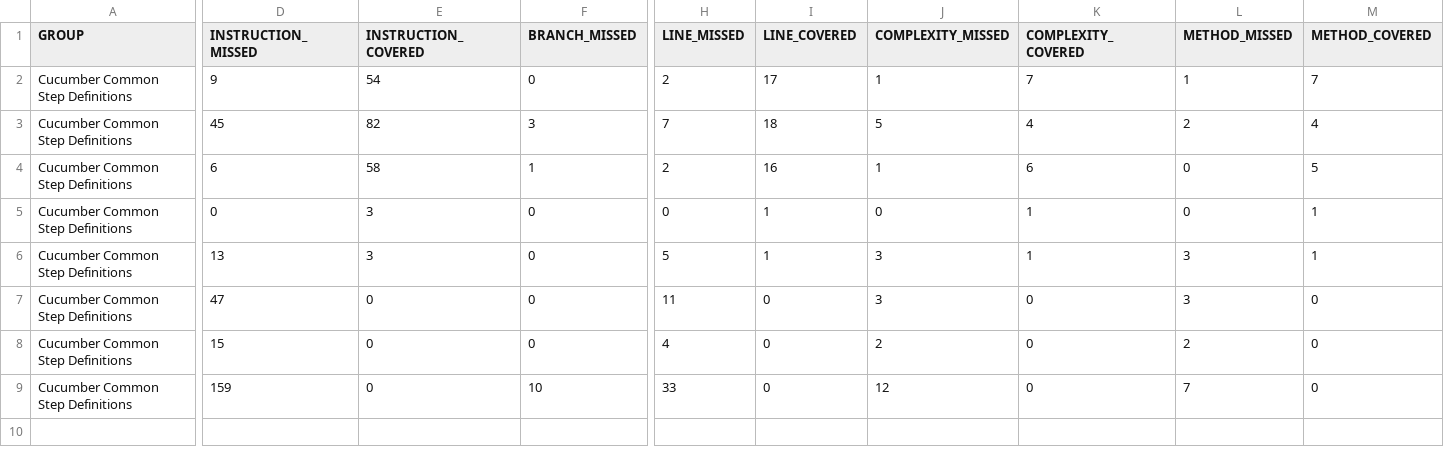
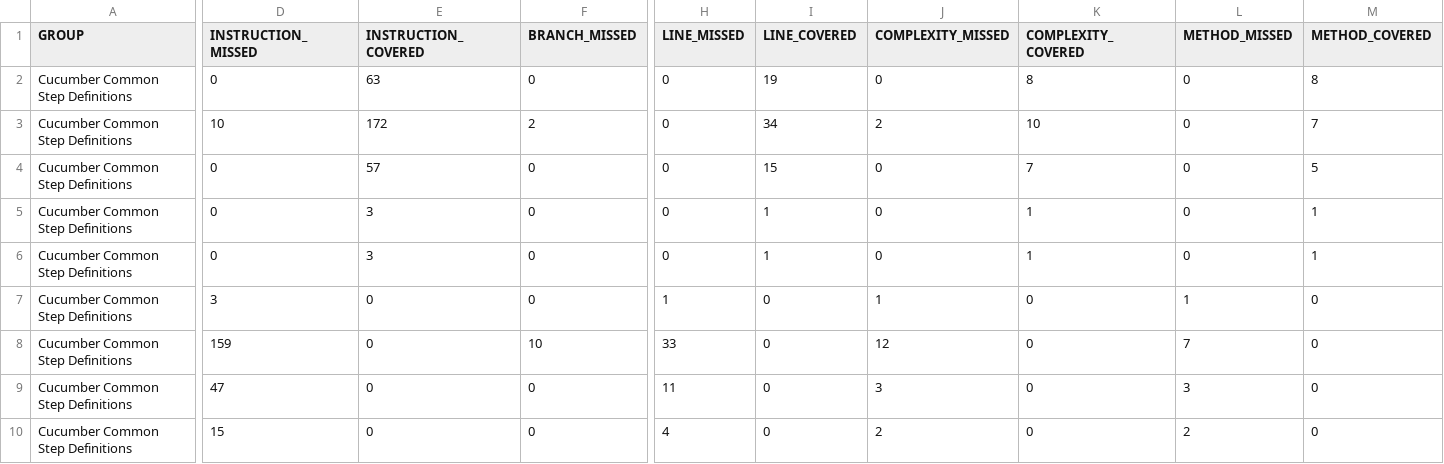
Before and after one commit to cchacin/cucumber-common-steps, a CSV file: site/jacoco/jacoco.csv, drawn as a sheet; only a part is shown, gaps mark what is left out; removed rows and columns are numbered as before the commit, all else as after; rows hold the shown columns only; the diff covers the shown part only; the diff names each change by its address in the sheet, - before the commit and + after, or states it on an @@ line.

```diff
--- a/site/jacoco/jacoco.csv
+++ b/site/jacoco/jacoco.csv
-D2 (INSTRUCTION_MISSED): 9
+D2 (INSTRUCTION_MISSED): 0
-E2 (INSTRUCTION_COVERED): 54
+E2 (INSTRUCTION_COVERED): 63
-H2 (LINE_MISSED): 2
+H2 (LINE_MISSED): 0
-I2 (LINE_COVERED): 17
+I2 (LINE_COVERED): 19
-J2 (COMPLEXITY_MISSED): 1
+J2 (COMPLEXITY_MISSED): 0
-K2 (COMPLEXITY_COVERED): 7
+K2 (COMPLEXITY_COVERED): 8
-L2 (METHOD_MISSED): 1
+L2 (METHOD_MISSED): 0
-M2 (METHOD_COVERED): 7
+M2 (METHOD_COVERED): 8
-row 3: Cucumber Common Step Definitions | 45 | 82 | 3 | 7 | 18 | 5 | 4 | 2 | 4
+row 3: Cucumber Common Step Definitions | 10 | 172 | 2 | 0 | 34 | 2 | 10 | 0 | 7
-D4 (INSTRUCTION_MISSED): 6
+D4 (INSTRUCTION_MISSED): 0
-E4 (INSTRUCTION_COVERED): 58
+E4 (INSTRUCTION_COVERED): 57
-F4 (BRANCH_MISSED): 1
+F4 (BRANCH_MISSED): 0
-H4 (LINE_MISSED): 2
+H4 (LINE_MISSED): 0
-I4 (LINE_COVERED): 16
+I4 (LINE_COVERED): 15
-J4 (COMPLEXITY_MISSED): 1
+J4 (COMPLEXITY_MISSED): 0
-K4 (COMPLEXITY_COVERED): 6
+K4 (COMPLEXITY_COVERED): 7
-D6 (INSTRUCTION_MISSED): 13
+D6 (INSTRUCTION_MISSED): 0
-H6 (LINE_MISSED): 5
+H6 (LINE_MISSED): 0
-J6 (COMPLEXITY_MISSED): 3
+J6 (COMPLEXITY_MISSED): 0
-L6 (METHOD_MISSED): 3
+L6 (METHOD_MISSED): 0
+row 7: Cucumber Common Step Definitions | 3 | 0 | 0 | 1 | 0 | 1 | 0 | 1 | 0
+row 8: Cucumber Common Step Definitions | 159 | 0 | 10 | 33 | 0 | 12 | 0 | 7 | 0
-row 9: Cucumber Common Step Definitions | 159 | 0 | 10 | 33 | 0 | 12 | 0 | 7 | 0
```
Also changed, not shown: 1 edited cell elsewhere in this file, 57 other files.
